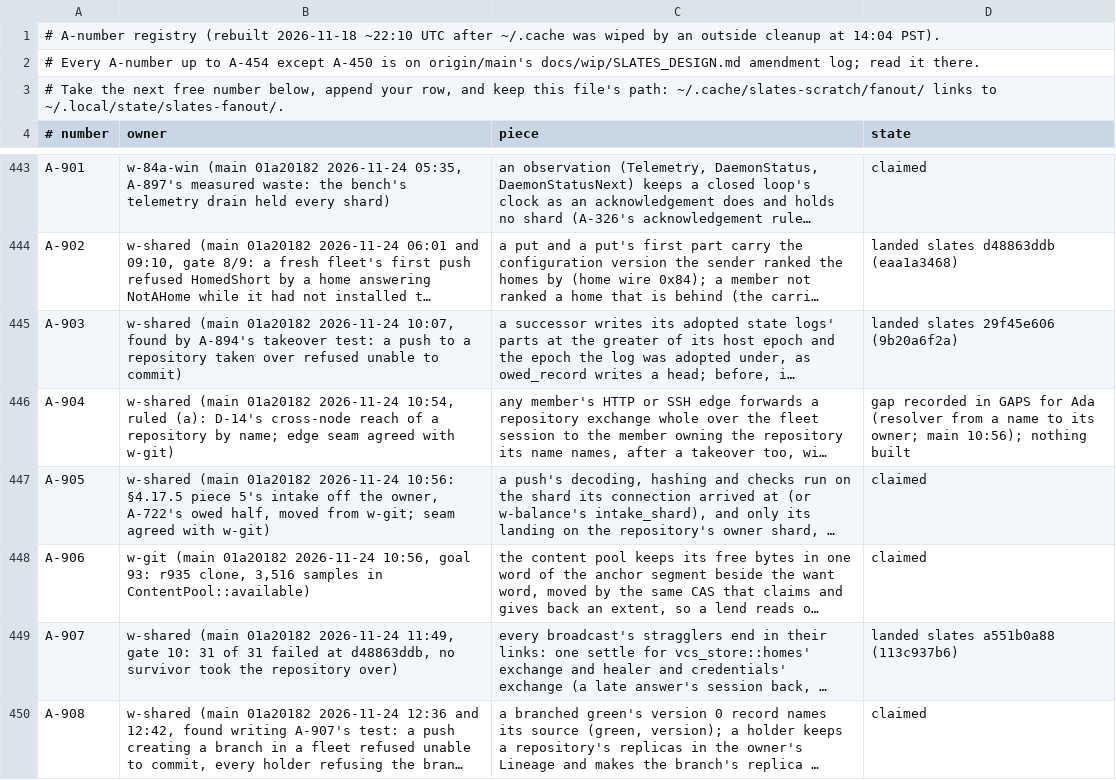
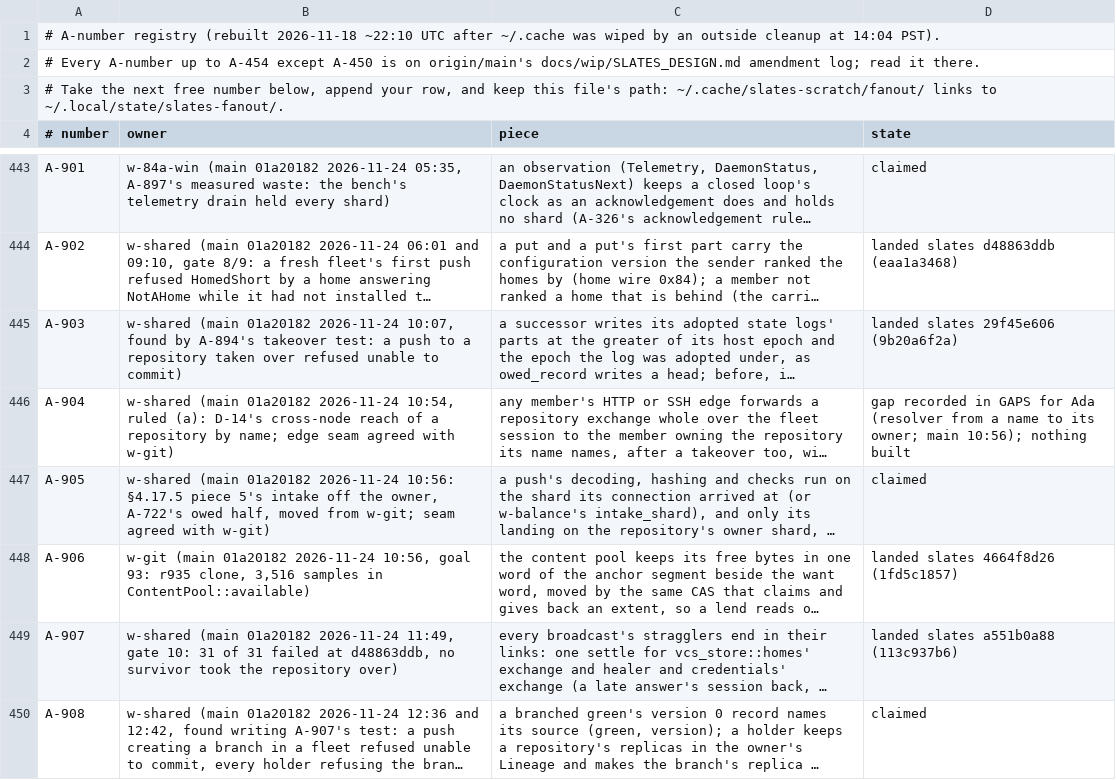
Before and after one commit to hyper-light/slates, a TSV file: amendments.tsv, drawn as a sheet; only a part is shown, gaps mark what is left out; long unchanged cells end in …; the diff names each change by its address in the sheet, - before the commit and + after, or states it on an @@ line.

Commit message:
amendments: A-906 landed; progress: w-git

```diff
--- a/amendments.tsv
+++ b/amendments.tsv
-D448 (state): claimed
+D448 (state): landed slates 4664f8d26 (1fd5c1857)
```
Also changed, not shown: 1 other file.
